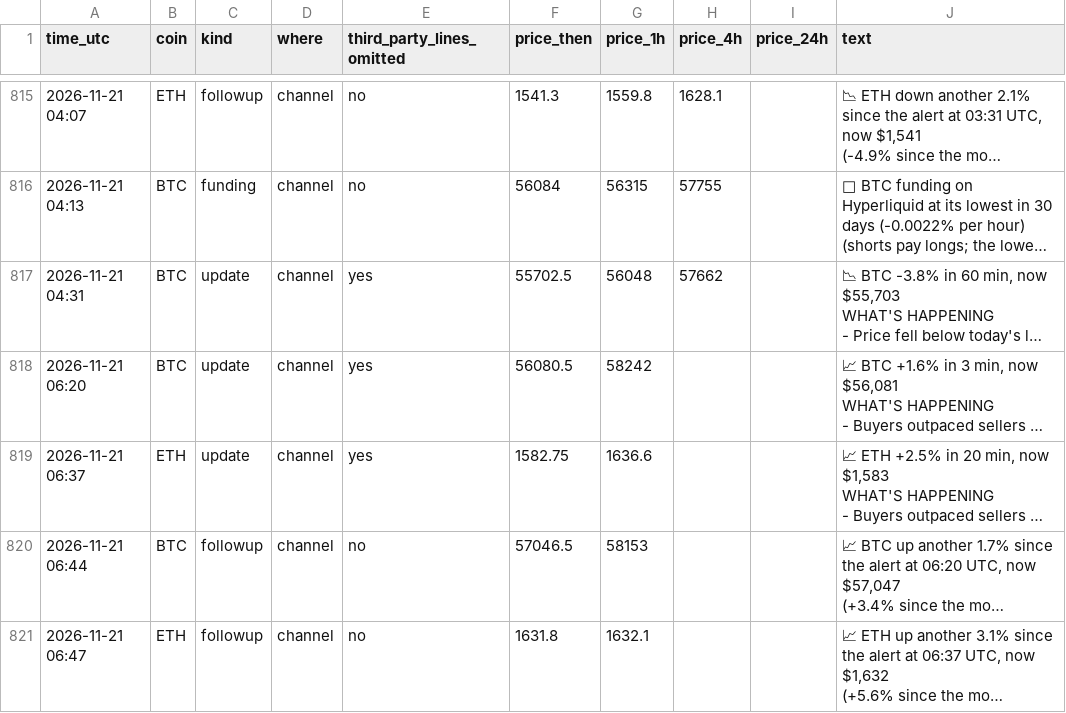
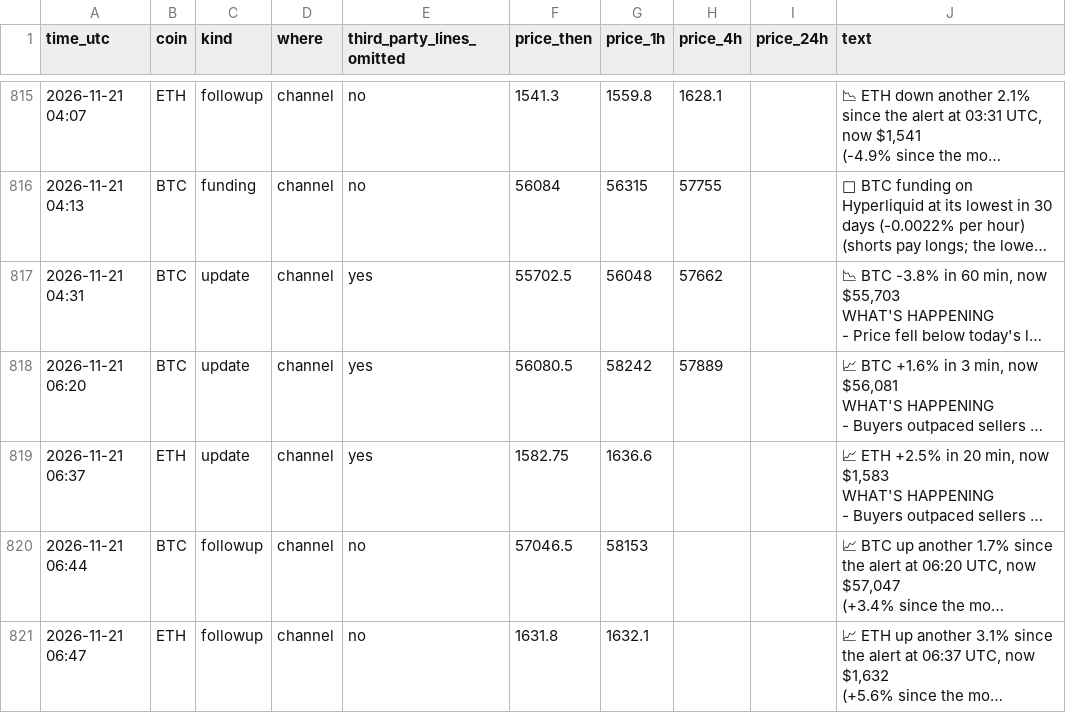
Before and after one commit to dev0xeb/tell-record, a CSV file: 2026-11.csv, drawn as a sheet; only a part is shown, gaps mark what is left out; long unchanged cells end in …; the diff names each change by its address in the sheet, - before the commit and + after, or states it on an @@ line.

Commit message:
Track record 2026-11-21T10:45 UTC

```diff
--- a/2026-11.csv
+++ b/2026-11.csv
-H818 (price_4h): (empty)
+H818 (price_4h): 57889
```
